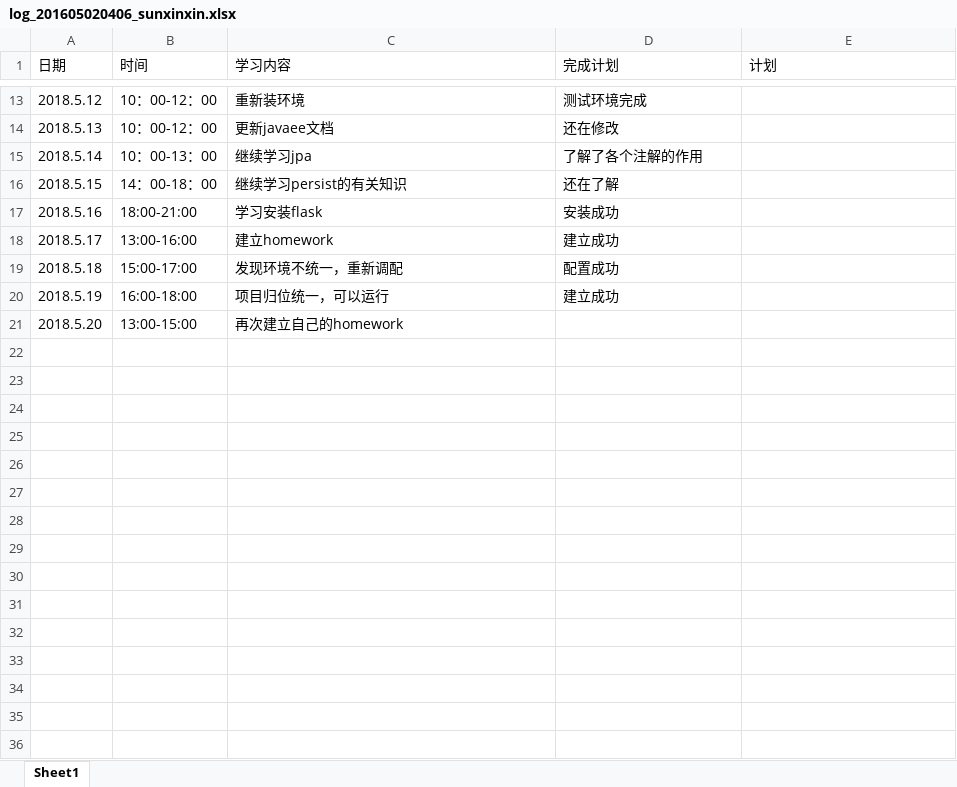
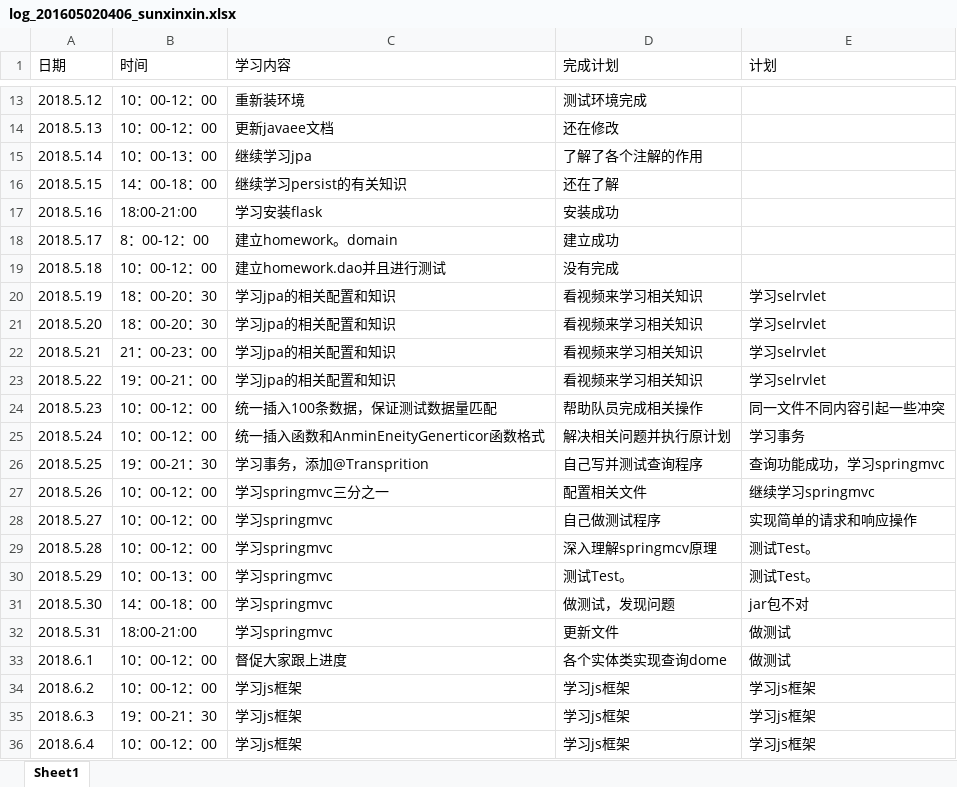
Before and after one commit to memetuanti/yibuzhiyao, an Excel workbook: doc/log/log_201605020406_sunxinxin.xlsx, sheet Sheet1, drawn as a sheet; only a part is shown, gaps mark what is left out; values as stored, in another font and other column widths than the file's, no borders; the diff covers the shown part only; the diff names each change by its address in the sheet, - before the commit and + after, or states it on an @@ line.

```diff
--- a/doc/log/log_201605020406_sunxinxin.xlsx (sheet Sheet1)
+++ b/doc/log/log_201605020406_sunxinxin.xlsx (sheet Sheet1)
-B18 (时间): 13:00-16:00
+B18 (时间): 8：00-12：00
-C18 (学习内容): 建立homework
+C18 (学习内容): 建立homework。domain
-B19 (时间): 15:00-17:00
+B19 (时间): 10：00-12：00
-C19 (学习内容): 发现环境不统一，重新调配
+C19 (学习内容): 建立homework.dao并且进行测试
-D19 (完成计划): 配置成功
+D19 (完成计划): 没有完成
-B20 (时间): 16:00-18:00
+B20 (时间): 18：00-20：30
-C20 (学习内容): 项目归位统一，可以运行
+C20 (学习内容): 学习jpa的相关配置和知识
-D20 (完成计划): 建立成功
+D20 (完成计划): 看视频来学习相关知识
-E20:E21 (计划): (empty)
+E20:E21 (计划): 学习selrvlet
-B21 (时间): 13:00-15:00
+B21 (时间): 18：00-20：30
-C21 (学习内容): 再次建立自己的homework
+C21 (学习内容): 学习jpa的相关配置和知识
-D21 (完成计划): (empty)
+D21 (完成计划): 看视频来学习相关知识
+row 22: 2018.5.21 | 21：00-23：00 | 学习jpa的相关配置和知识 | 看视频来学习相关知识 | 学习selrvlet
+row 23: 2018.5.22 | 19：00-21：00 | 学习jpa的相关配置和知识 | 看视频来学习相关知识 | 学习selrvlet
+row 24: 2018.5.23 | 10：00-12：00 | 统一插入100条数据，保证测试数据量匹配 | 帮助队员完成相关操作 | 同一文件不同内容引起一些冲突
+row 25: 2018.5.24 | 10：00-12：00 | 统一插入函数和AnminEneityGenerticor函数格式 | 解决相关问题并执行原计划 | 学习事务
+row 26: 2018.5.25 | 19：00-21：30 | 学习事务，添加@Transprition | 自己写并测试查询程序 | 查询功能成功，学习springmvc
+row 27: 2018.5.26 | 10：00-12：00 | 学习springmvc三分之一 | 配置相关文件 | 继续学习springmvc
+row 28: 2018.5.27 | 10：00-12：00 | 学习springmvc | 自己做测试程序 | 实现简单的请求和响应操作
+row 29: 2018.5.28 | 10：00-12：00 | 学习springmvc | 深入理解springmcv原理 | 测试Test。
+row 30: 2018.5.29 | 10：00-13：00 | 学习springmvc | 测试Test。 | 测试Test。
+row 31: 2018.5.30 | 14：00-18：00 | 学习springmvc | 做测试，发现问题 | jar包不对
+row 32: 2018.5.31 | 18:00-21:00 | 学习springmvc | 更新文件 | 做测试
+row 33: 2018.6.1 | 10：00-12：00 | 督促大家跟上进度 | 各个实体类实现查询dome | 做测试
+row 34: 2018.6.2 | 10：00-12：00 | 学习js框架 | 学习js框架 | 学习js框架
+row 35: 2018.6.3 | 19：00-21：30 | 学习js框架 | 学习js框架 | 学习js框架
+row 36: 2018.6.4 | 10：00-12：00 | 学习js框架 | 学习js框架 | 学习js框架
```
Also changed, not shown: 14 added rows and 1 edited cell elsewhere in this sheet, doc/log/log_201608040234_zhiyoumeng.xlsx, 54 other files.
